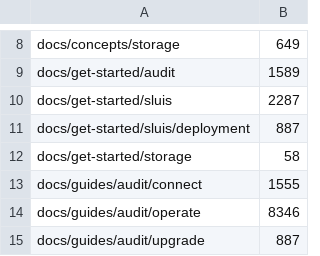
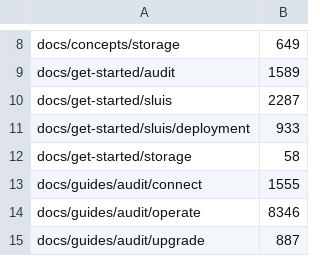
Before and after one commit to truvity/sluis, a TSV file: hack/docs-budget.tsv, drawn as a sheet; only a part is shown, gaps mark what is left out.

```diff
--- a/hack/docs-budget.tsv
+++ b/hack/docs-budget.tsv
@@ -10,3 +10,3 @@ docs/get-started/audit	1589
 docs/get-started/sluis	2287
-docs/get-started/sluis/deployment	887
+docs/get-started/sluis/deployment	933
 docs/get-started/storage	58
```
Also changed, not shown: 6 other files.
